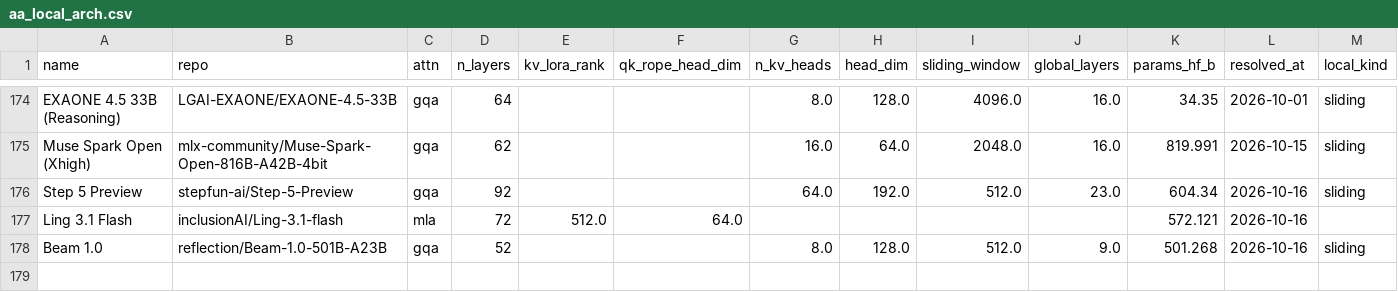
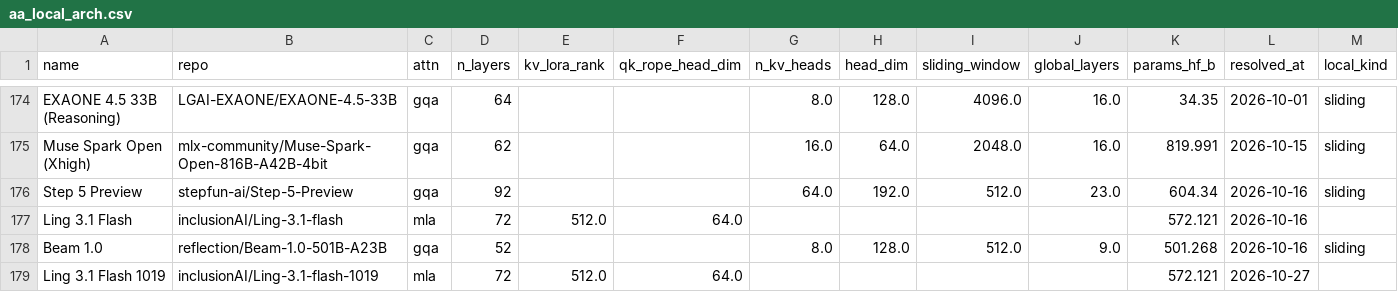
Before and after one commit to Avo-Sarkissian/AI-Frontier-Database, a CSV file: data/raw/aa_local_arch.csv, drawn as a sheet; only a part is shown, gaps mark what is left out.

```diff
--- a/data/raw/aa_local_arch.csv
+++ b/data/raw/aa_local_arch.csv
@@ -178 +178,2 @@ Ling 3.1 Flash,inclusionAI/Ling-3.1-flash,mla,72,512.0,64.0,,,,,572.121,2026-10-
 Beam 1.0,reflection/Beam-1.0-501B-A23B,gqa,52,,,8.0,128.0,512.0,9.0,501.268,2026-10-16,sliding
+Ling 3.1 Flash 1019,inclusionAI/Ling-3.1-flash-1019,mla,72,512.0,64.0,,,,,572.121,2026-10-27,
```
Also changed, not shown: data/raw/aa_local_models.csv, data/raw/aa_models.csv, 12 other files.
